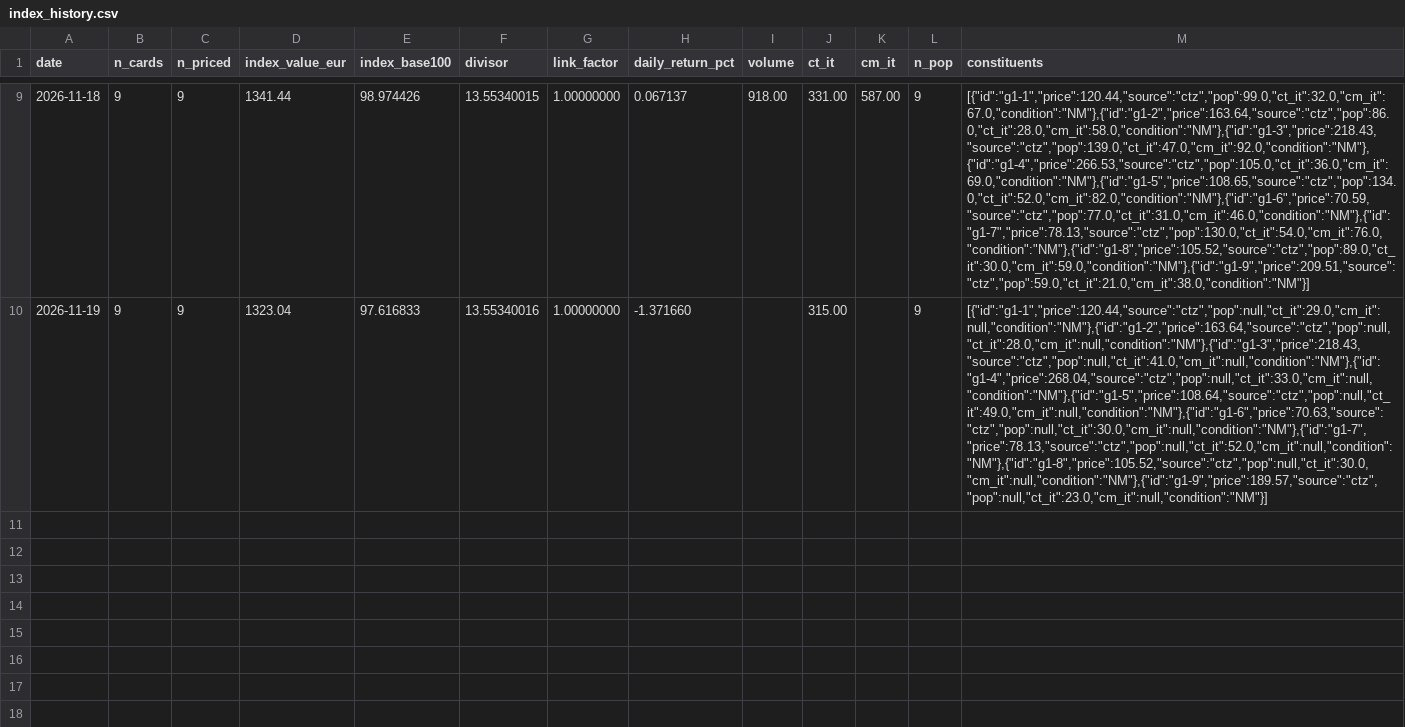
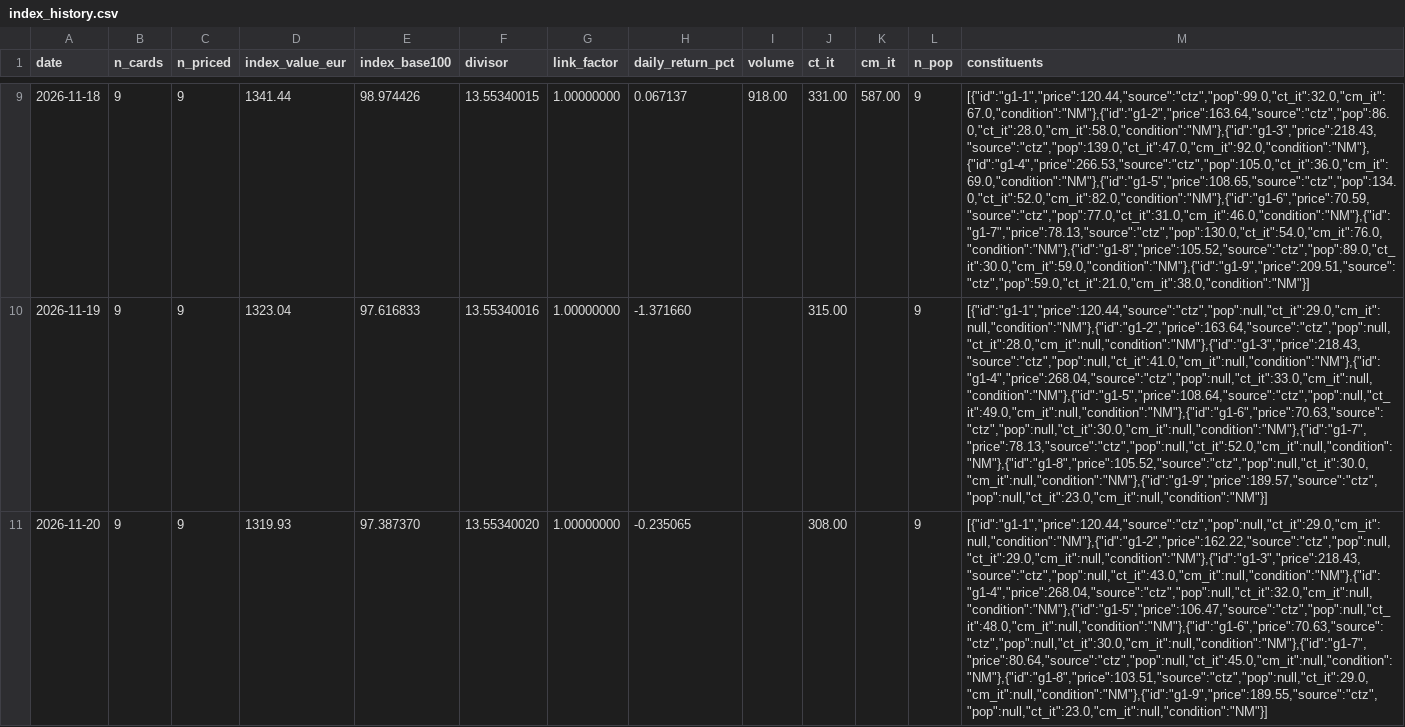
Before and after one commit to ixion89-cpu/pokemon-wishlist-data, a CSV file: data/collections/gold/index_history.csv, drawn as a sheet; only a part is shown, gaps mark what is left out; the diff names each change by its address in the sheet, - before the commit and + after, or states it on an @@ line.

```diff
--- a/data/collections/gold/index_history.csv
+++ b/data/collections/gold/index_history.csv
+row 11: 2026-11-20 | 9 | 9 | 1319.93 | 97.387370 | 13.55340020 | 1.00000000 | -0.235065 |  | 308.00 |  | 9 | [{"id":"g1-1","price":120.44,"source":"ctz","pop":null,"ct_it":29.0,"cm_it":null,"condition":"NM"},{"id":"g1-2","price":162.22,"source":"ctz","pop":null,"ct_it":29.0,"cm_it":null,"condition":"NM"},{"id":"g1-3","price":218.43,"source":"ctz","pop":null,"ct_it":43.0,"cm_it":null,"condition":"NM"},{"id":"g1-4","price":268.04,"source":"ctz","pop":null,"ct_it":32.0,"cm_it":null,"condition":"NM"},{"id":"g1-5","price":106.47,"source":"ctz","pop":null,"ct_it":48.0,"cm_it":null,"condition":"NM"},{"id":"g1-6","price":70.63,"source":"ctz","pop":null,"ct_it":30.0,"cm_it":null,"condition":"NM"},{"id":"g1-7","price":80.64,"source":"ctz","pop":null,"ct_it":45.0,"cm_it":null,"condition":"NM"},{"id":"g1-8","price":103.51,"source":"ctz","pop":null,"ct_it":29.0,"cm_it":null,"condition":"NM"},{"id":"g1-9","price":189.55,"source":"ctz","pop":null,"ct_it":23.0,"cm_it":null,"condition":"NM"}]
```
Also changed, not shown: data/collections/gold/price_history.csv, data/collections/vintage/index_history.csv, 35 other files.
